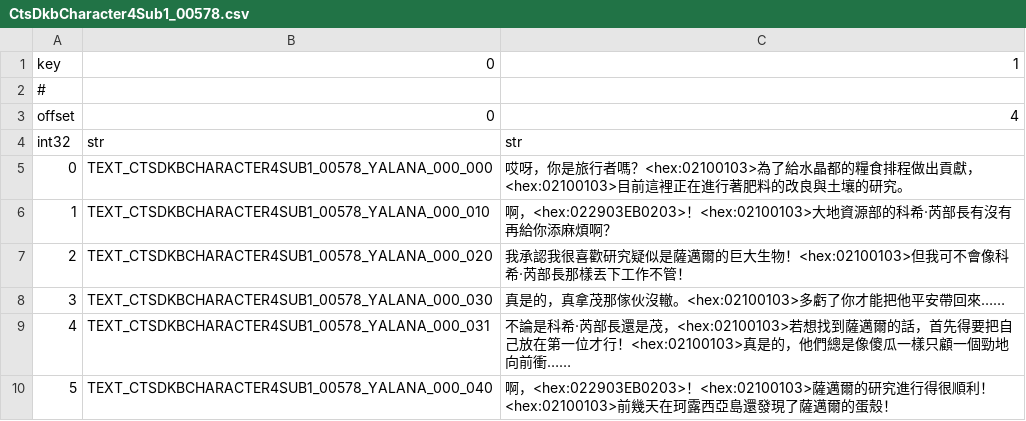
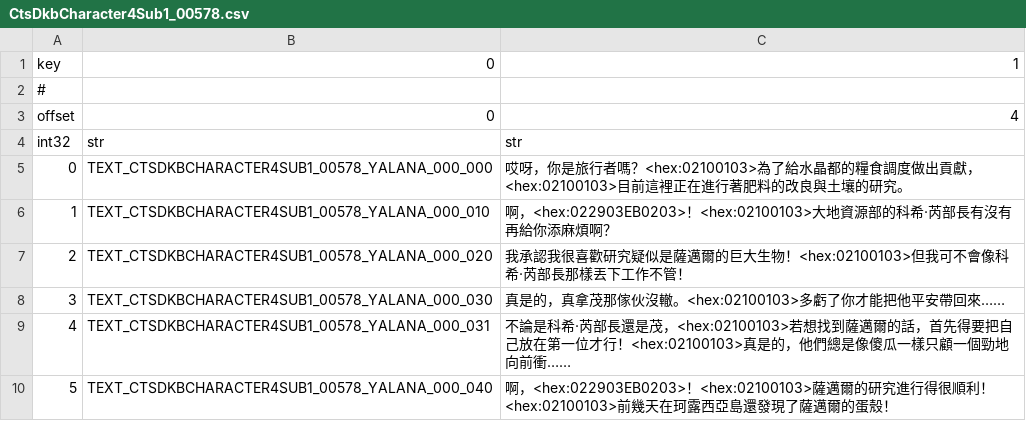
Before and after one commit to KazeMai/FFXIVChnTextPatch-TWice, a CSV file: resource/rawexd/custom/005/CtsDkbCharacter4Sub1_00578.csv, drawn as a sheet.

Commit message:
fix: 糧食排程→糧食調度

```diff
--- a/resource/rawexd/custom/005/CtsDkbCharacter4Sub1_00578.csv
+++ b/resource/rawexd/custom/005/CtsDkbCharacter4Sub1_00578.csv
@@ -4,3 +4,3 @@ offset,0,4
 int32,str,str
-0,TEXT_CTSDKBCHARACTER4SUB1_00578_YALANA_000_000,哎呀，你是旅行者嗎？<hex:02100103>為了給水晶都的糧食排程做出貢獻，<hex:02100103>目前這裡正在進行著肥料的改良與土壤的研究。
+0,TEXT_CTSDKBCHARACTER4SUB1_00578_YALANA_000_000,哎呀，你是旅行者嗎？<hex:02100103>為了給水晶都的糧食調度做出貢獻，<hex:02100103>目前這裡正在進行著肥料的改良與土壤的研究。
 1,TEXT_CTSDKBCHARACTER4SUB1_00578_YALANA_000_010,啊，<hex:022903EB0203>！<hex:02100103>大地資源部的科希·芮部長有沒有再給你添麻煩啊？
```
